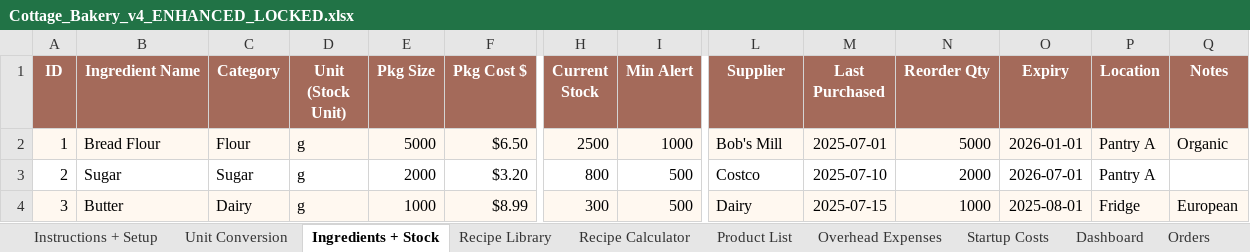
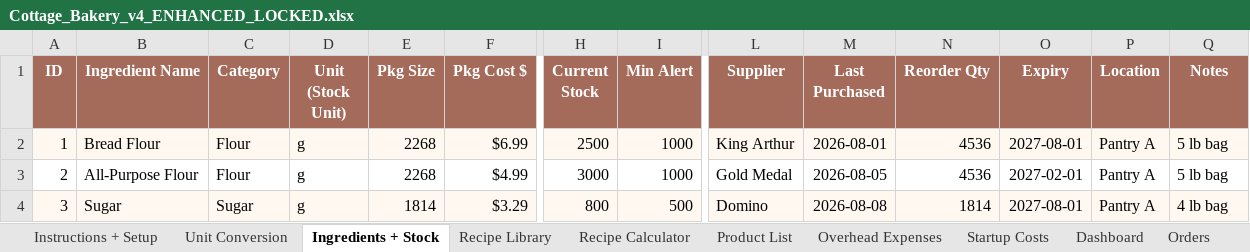
Before and after one commit to arbabkhan007/AI-Agents, an Excel workbook: cottage-bakery-spreadsheet/Cottage_Bakery_v4_ENHANCED_LOCKED.xlsx, sheet Ingredients + Stock, drawn as a sheet; only a part is shown, gaps mark what is left out; values as stored, in another font and other column widths than the file's, no borders; conditional formats not drawn; the diff covers the shown part only; the diff names each change by its address in the sheet, - before the commit and + after, or states it on an @@ line.

Commit message:
Fill Cottage Bakery demo with US prices; add HOW-TO-USE guide
Co-authored-by: arena-agent <297053741+arena-agent@users.noreply.github.com>

```diff
--- a/cottage-bakery-spreadsheet/Cottage_Bakery_v4_ENHANCED_LOCKED.xlsx (sheet Ingredients + Stock)
+++ b/cottage-bakery-spreadsheet/Cottage_Bakery_v4_ENHANCED_LOCKED.xlsx (sheet Ingredients + Stock)
-E2 (Pkg Size): 5000
+E2 (Pkg Size): 2268
-F2 (Pkg Cost $): $6.50
+F2 (Pkg Cost $): $6.99
-L2 (Supplier): Bob's Mill
+L2 (Supplier): King Arthur
-M2 (Last Purchased): 2025-07-01
+M2 (Last Purchased): 2026-08-01
-N2 (Reorder Qty): 5000
+N2 (Reorder Qty): 4536
-O2 (Expiry): 2026-01-01
+O2 (Expiry): 2027-08-01
-Q2 (Notes): Organic
+Q2 (Notes): 5 lb bag
-B3 (Ingredient Name): Sugar
+B3 (Ingredient Name): All-Purpose Flour
-C3 (Category): Sugar
+C3 (Category): Flour
-E3 (Pkg Size): 2000
+E3 (Pkg Size): 2268
-F3 (Pkg Cost $): $3.20
+F3 (Pkg Cost $): $4.99
-H3 (Current Stock): 800
+H3 (Current Stock): 3000
-I3 (Min Alert): 500
+I3 (Min Alert): 1000
-L3 (Supplier): Costco
+L3 (Supplier): Gold Medal
-M3 (Last Purchased): 2025-07-10
+M3 (Last Purchased): 2026-08-05
-N3 (Reorder Qty): 2000
+N3 (Reorder Qty): 4536
-O3 (Expiry): 2026-07-01
+O3 (Expiry): 2027-02-01
-Q3 (Notes): (empty)
+Q3 (Notes): 5 lb bag
-B4 (Ingredient Name): Butter
+B4 (Ingredient Name): Sugar
-C4 (Category): Dairy
+C4 (Category): Sugar
-E4 (Pkg Size): 1000
+E4 (Pkg Size): 1814
-F4 (Pkg Cost $): $8.99
+F4 (Pkg Cost $): $3.29
-H4 (Current Stock): 300
+H4 (Current Stock): 800
-L4 (Supplier): Dairy
+L4 (Supplier): Domino
-M4 (Last Purchased): 2025-07-15
+M4 (Last Purchased): 2026-08-08
-N4 (Reorder Qty): 1000
+N4 (Reorder Qty): 1814
-O4 (Expiry): 2025-08-01
+O4 (Expiry): 2027-08-01
-P4 (Location): Fridge
+P4 (Location): Pantry A
-Q4 (Notes): European
+Q4 (Notes): 4 lb bag
```
Also changed, not shown: 3 added rows, 3 removed rows and 111 edited cells elsewhere in this sheet, sheet Startup Costs, sheet Orders, sheet Overhead Expenses, sheet Bookkeeping, sheet Markets & Events, sheet Customers, 2 more sheets, cottage-bakery-spreadsheet/Cottage_Bakery_v4_ENHANCED.xlsx, 3 other files.
